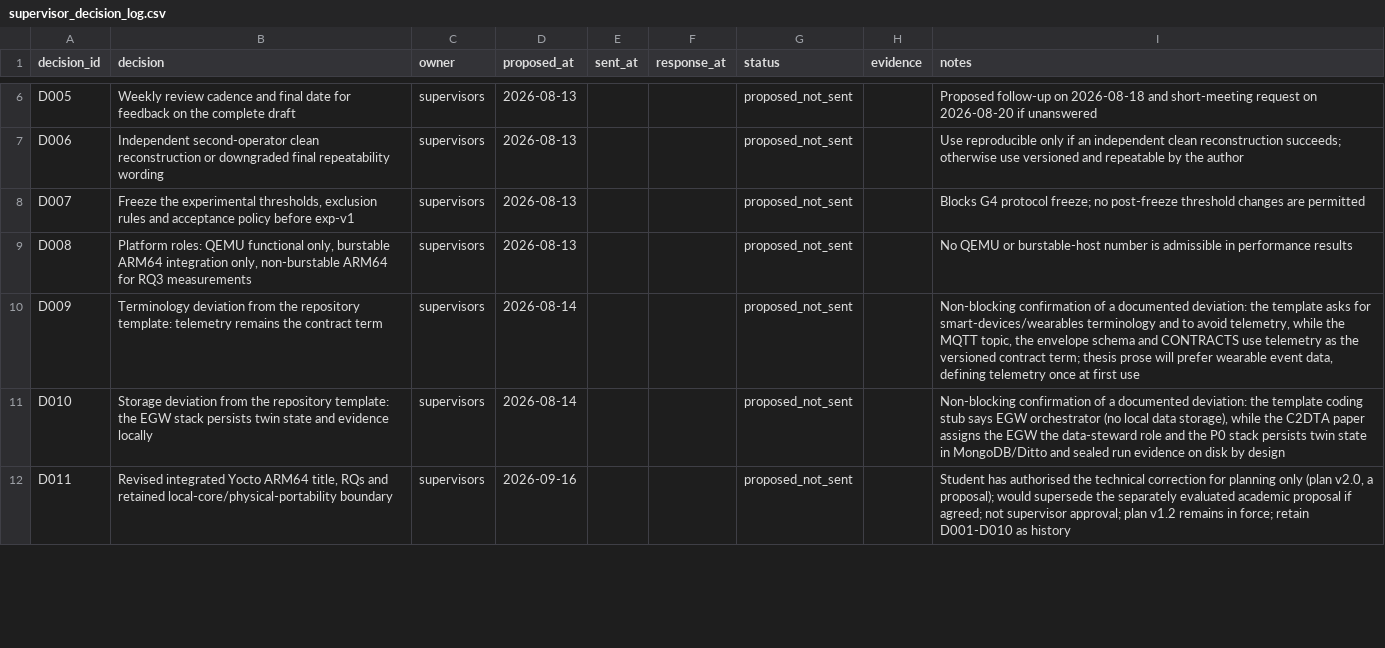
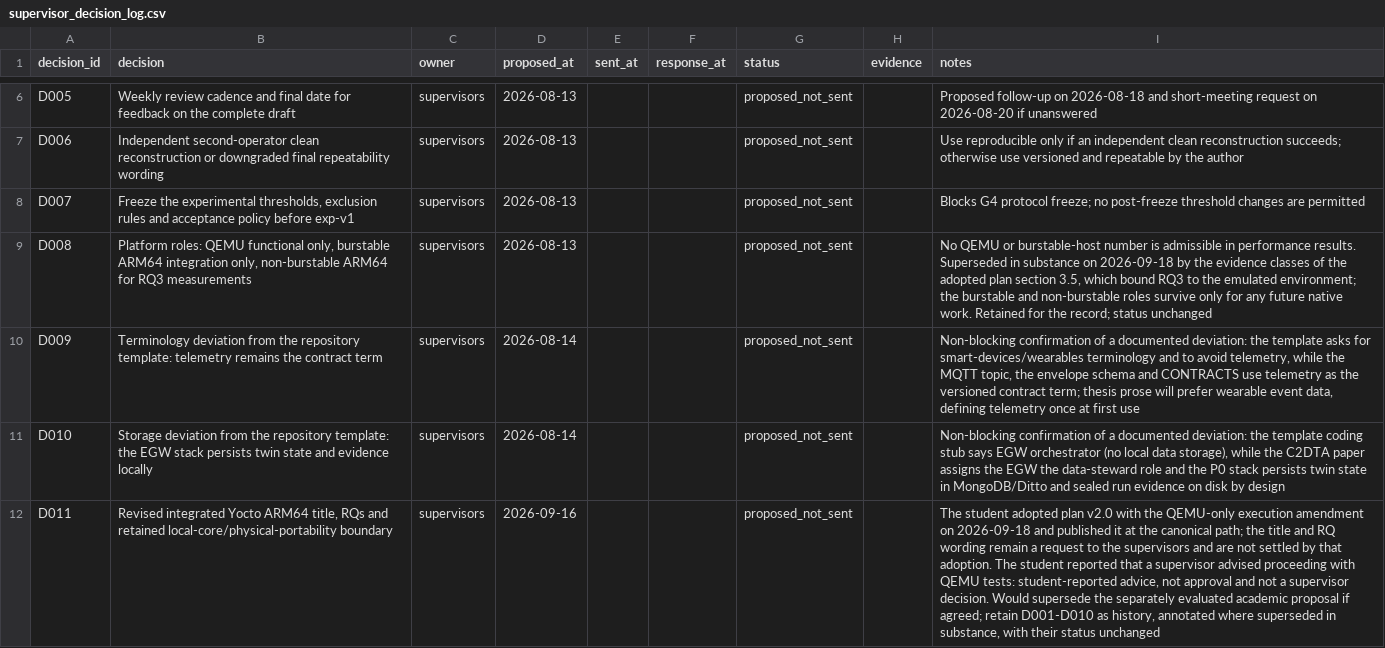
Before and after one commit to Ruisth/Tese_Mestrado, a CSV file: docs/governance/supervisor_decision_log.csv, drawn as a sheet; only a part is shown, gaps mark what is left out; the diff covers the shown part only; the diff names each change by its address in the sheet, - before the commit and + after, or states it on an @@ line.

```diff
--- a/docs/governance/supervisor_decision_log.csv
+++ b/docs/governance/supervisor_decision_log.csv
-I9 (notes): …in performance results
+I9 (notes): …in performance results. Superseded in substance on 2026-09-18 by the evidence classes of the adopted plan section 3.5, which bound RQ3 to the emulated environment; the burstable and non-burstable roles survive only for any future native work. Retained for the record; status unchanged
-I12 (notes): Student has authorised the technical correction for planning only (plan v2.0, a proposal); would supersede the separately evaluated academic proposal if agreed; not supervisor approval; plan v1.2 remains in force; retain D001-D010 as history
+I12 (notes): The student adopted plan v2.0 with the QEMU-only execution amendment on 2026-09-18 and published it at the canonical path; the title and RQ wording remain a request to the supervisors and are not settled by that adoption. The student reported that a supervisor advised proceeding with QEMU tests: student-reported advice, not approval and not a supervisor decision. Would supersede the separately evaluated academic proposal if agreed; retain D001-D010 as history, annotated where superseded in substance, with their status unchanged
```
Also changed, not shown: 5 edited cells elsewhere in this file, docs/claim_evidence_matrix.csv, docs/g0/supervisor_decision_matrix.csv, 38 other files.
